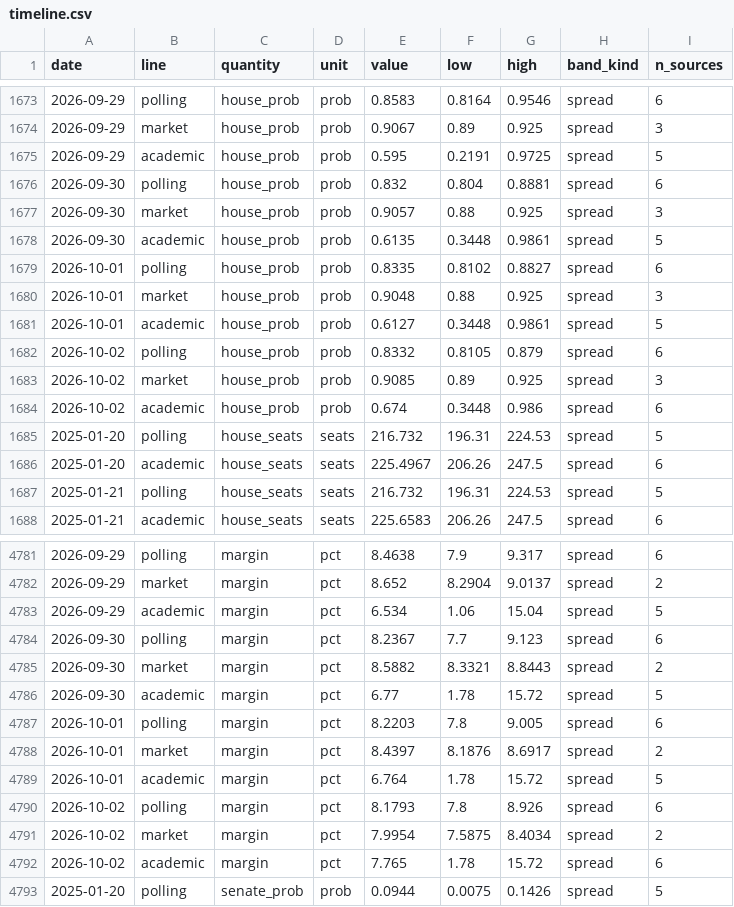
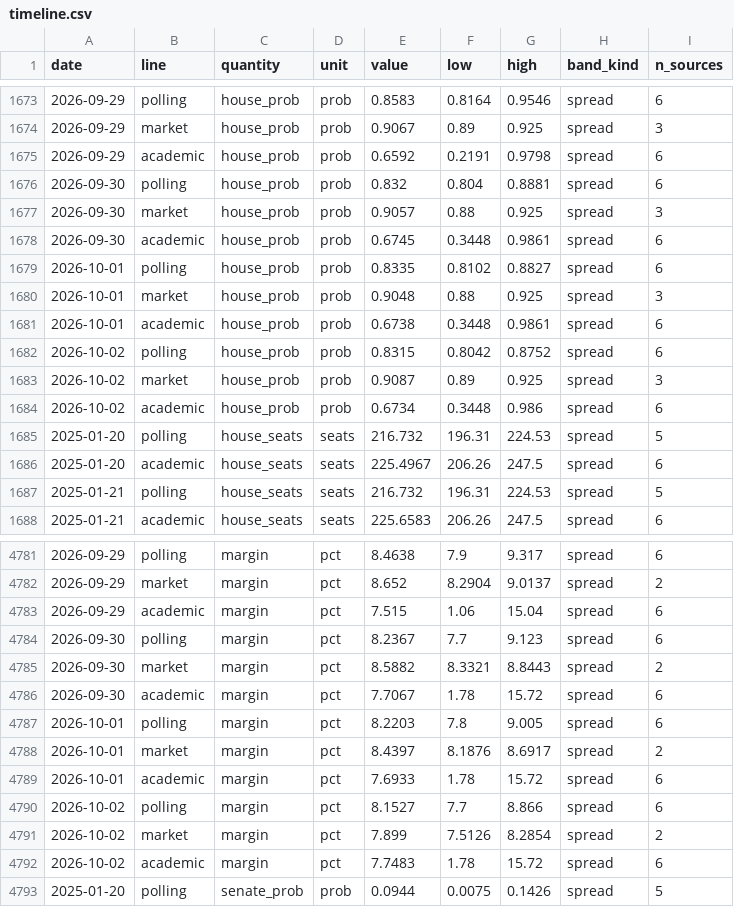
Before and after one commit to kevin-deluca-polisci/KD-website, a CSV file: forecast/archive/2026/timeline.csv, drawn as a sheet; only a part is shown, gaps mark what is left out; the diff covers the shown part only.

```diff
--- a/forecast/archive/2026/timeline.csv
+++ b/forecast/archive/2026/timeline.csv
@@ -1674,12 +1674,12 @@ date,line,quantity,unit,value,low,high,band_kind,n_sources
 2026-09-29,market,house_prob,prob,0.9067,0.89,0.925,spread,3
-2026-09-29,academic,house_prob,prob,0.595,0.2191,0.9725,spread,5
+2026-09-29,academic,house_prob,prob,0.6592,0.2191,0.9798,spread,6
 2026-09-30,polling,house_prob,prob,0.832,0.804,0.8881,spread,6
 2026-09-30,market,house_prob,prob,0.9057,0.88,0.925,spread,3
-2026-09-30,academic,house_prob,prob,0.6135,0.3448,0.9861,spread,5
+2026-09-30,academic,house_prob,prob,0.6745,0.3448,0.9861,spread,6
 2026-10-01,polling,house_prob,prob,0.8335,0.8102,0.8827,spread,6
 2026-10-01,market,house_prob,prob,0.9048,0.88,0.925,spread,3
-2026-10-01,academic,house_prob,prob,0.6127,0.3448,0.9861,spread,5
-2026-10-02,polling,house_prob,prob,0.8332,0.8105,0.879,spread,6
-2026-10-02,market,house_prob,prob,0.9085,0.89,0.925,spread,3
-2026-10-02,academic,house_prob,prob,0.674,0.3448,0.986,spread,6
+2026-10-01,academic,house_prob,prob,0.6738,0.3448,0.9861,spread,6
+2026-10-02,polling,house_prob,prob,0.8315,0.8042,0.8752,spread,6
+2026-10-02,market,house_prob,prob,0.9087,0.89,0.925,spread,3
+2026-10-02,academic,house_prob,prob,0.6734,0.3448,0.986,spread,6
 2025-01-20,polling,house_seats,seats,216.732,196.31,224.53,spread,5
@@ -4782,12 +4782,12 @@ date,line,quantity,unit,value,low,high,band_kind,n_sources
 2026-09-29,market,margin,pct,8.652,8.2904,9.0137,spread,2
-2026-09-29,academic,margin,pct,6.534,1.06,15.04,spread,5
+2026-09-29,academic,margin,pct,7.515,1.06,15.04,spread,6
 2026-09-30,polling,margin,pct,8.2367,7.7,9.123,spread,6
 2026-09-30,market,margin,pct,8.5882,8.3321,8.8443,spread,2
-2026-09-30,academic,margin,pct,6.77,1.78,15.72,spread,5
+2026-09-30,academic,margin,pct,7.7067,1.78,15.72,spread,6
 2026-10-01,polling,margin,pct,8.2203,7.8,9.005,spread,6
 2026-10-01,market,margin,pct,8.4397,8.1876,8.6917,spread,2
-2026-10-01,academic,margin,pct,6.764,1.78,15.72,spread,5
-2026-10-02,polling,margin,pct,8.1793,7.8,8.926,spread,6
-2026-10-02,market,margin,pct,7.9954,7.5875,8.4034,spread,2
-2026-10-02,academic,margin,pct,7.765,1.78,15.72,spread,6
+2026-10-01,academic,margin,pct,7.6933,1.78,15.72,spread,6
+2026-10-02,polling,margin,pct,8.1527,7.7,8.866,spread,6
+2026-10-02,market,margin,pct,7.899,7.5126,8.2854,spread,2
+2026-10-02,academic,margin,pct,7.7483,1.78,15.72,spread,6
 2025-01-20,polling,senate_prob,prob,0.0944,0.0075,0.1426,spread,5
```
Also changed, not shown: 34 edited cells elsewhere in this file, forecast/archive/2026/approval.csv, forecast/archive/2026/files.csv, 12 other files.
